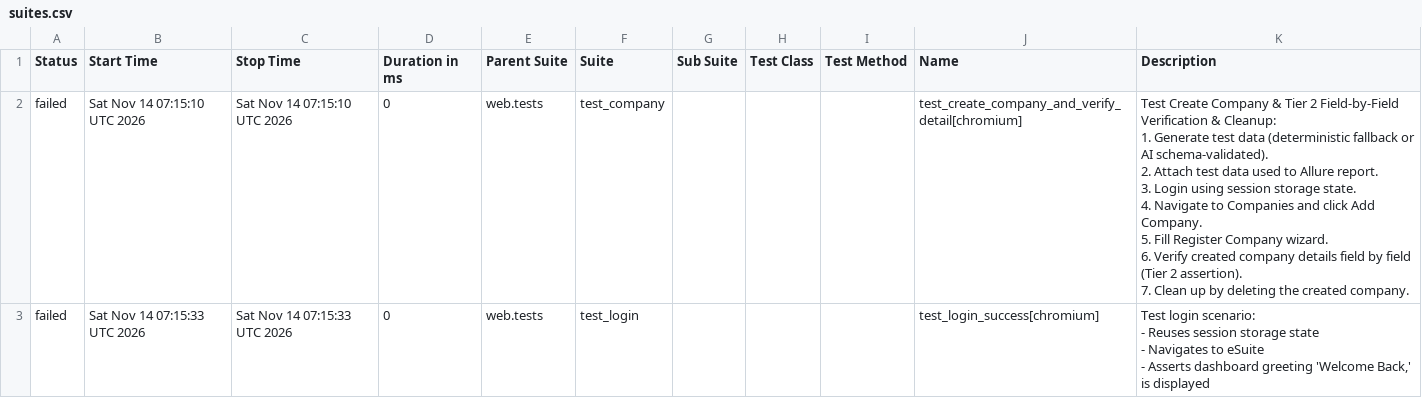
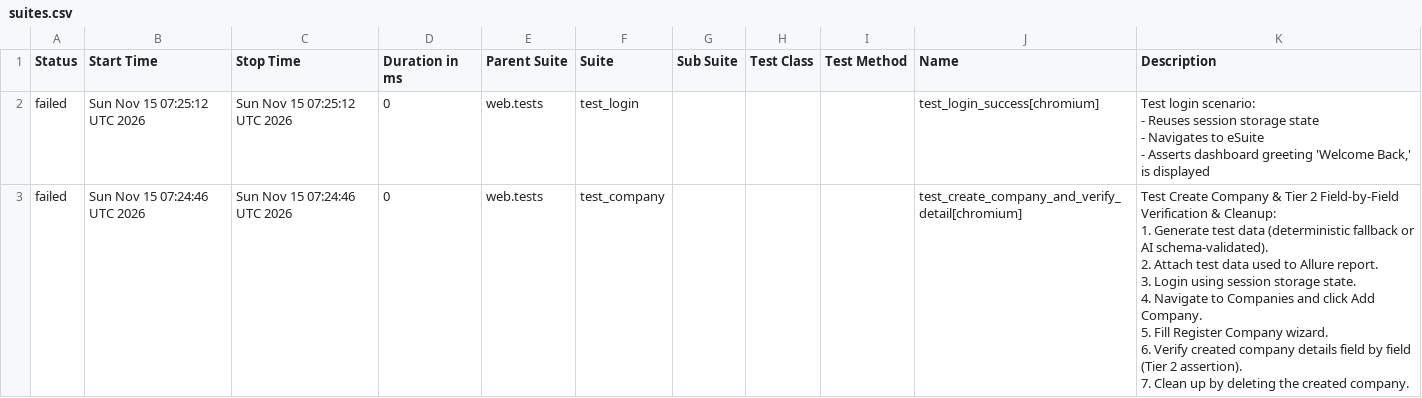
Before and after one commit to rizkyiff/Playwright-Python-With-AI, a CSV file: data/suites.csv, drawn as a sheet.

```diff
--- a/data/suites.csv
+++ b/data/suites.csv
@@ -1,17 +1,17 @@
 "Status","Start Time","Stop Time","Duration in ms","Parent Suite","Suite","Sub Suite","Test Class","Test Method","Name","Description"
-"failed","Sat Nov 14 07:15:10 UTC 2026","Sat Nov 14 07:15:10 UTC 2026","0","web.tests","test_company","","","","test_create_company_and_verify_detail[chromium]","
-    Test Create Company & Tier 2 Field-by-Field Verification & Cleanup:
-    1. Generate test data (deterministic fallback or AI schema-validated).
-    2. Attach test data used to Allure report.
-    3. Login using session storage state.
-    4. Navigate to Companies and click Add Company.
-    5. Fill Register Company wizard.
-    6. Verify created company details field by field (Tier 2 assertion).
-    7. Clean up by deleting the created company.
-    "
-"failed","Sat Nov 14 07:15:33 UTC 2026","Sat Nov 14 07:15:33 UTC 2026","0","web.tests","test_login","","","","test_login_success[chromium]","
-    Test login scenario:
-    - Reuses session storage state
-    - Navigates to eSuite
-    - Asserts dashboard greeting 'Welcome Back,' is displayed
-    "
+"failed","Sun Nov 15 07:25:12 UTC 2026","Sun Nov 15 07:25:12 UTC 2026","0","web.tests","test_login","","","","test_login_success[chromium]","
+    Test login scenario:
+    - Reuses session storage state
+    - Navigates to eSuite
+    - Asserts dashboard greeting 'Welcome Back,' is displayed
+    "
+"failed","Sun Nov 15 07:24:46 UTC 2026","Sun Nov 15 07:24:46 UTC 2026","0","web.tests","test_company","","","","test_create_company_and_verify_detail[chromium]","
+    Test Create Company & Tier 2 Field-by-Field Verification & Cleanup:
+    1. Generate test data (deterministic fallback or AI schema-validated).
+    2. Attach test data used to Allure report.
+    3. Login using session storage state.
+    4. Navigate to Companies and click Add Company.
+    5. Fill Register Company wizard.
+    6. Verify created company details field by field (Tier 2 assertion).
+    7. Clean up by deleting the created company.
+    "
```
Also changed, not shown: 23 other files.
